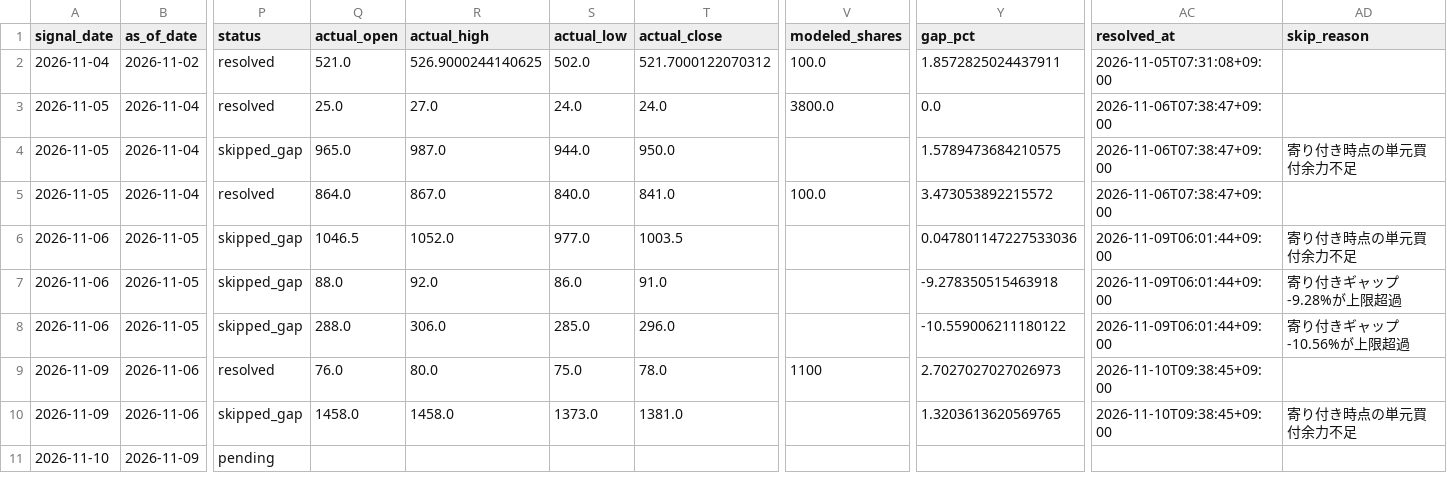
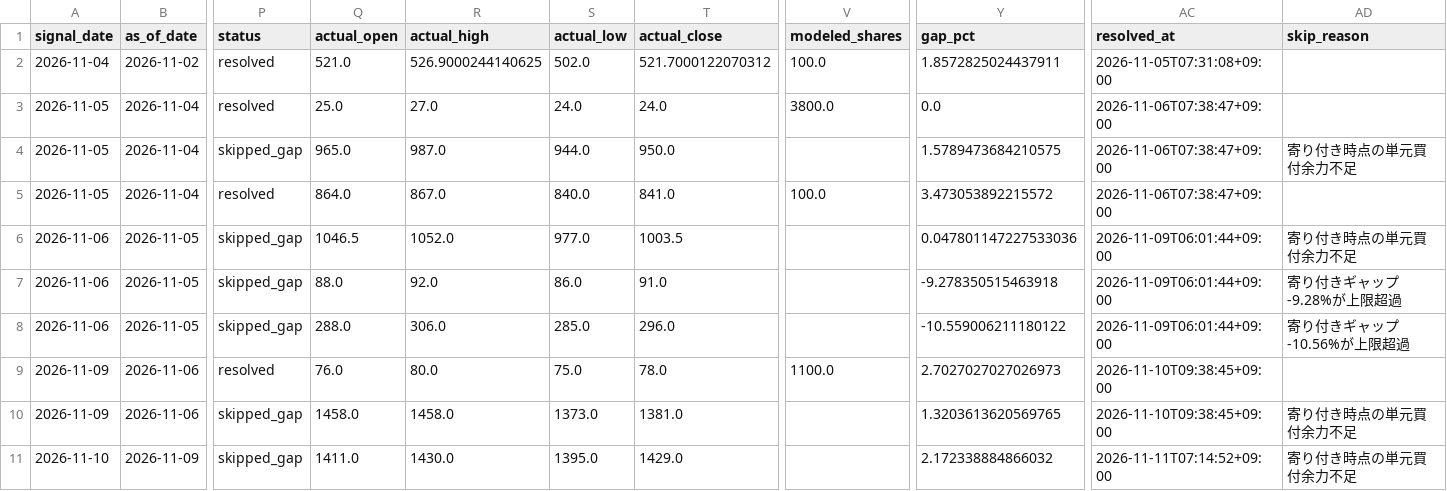
Before and after one commit to cafemarlsurf727-cell/daytrade-screener, a CSV file: logs/signal_log.csv, drawn as a sheet; only a part is shown, gaps mark what is left out; the diff names each change by its address in the sheet, - before the commit and + after, or states it on an @@ line.

```diff
--- a/logs/signal_log.csv
+++ b/logs/signal_log.csv
-V9 (modeled_shares): 1100
+V9 (modeled_shares): 1100.0
-P11 (status): pending
+P11 (status): skipped_gap
-Q11 (actual_open): (empty)
+Q11 (actual_open): 1411.0
-R11 (actual_high): (empty)
+R11 (actual_high): 1430.0
-S11 (actual_low): (empty)
+S11 (actual_low): 1395.0
-T11 (actual_close): (empty)
+T11 (actual_close): 1429.0
-Y11 (gap_pct): (empty)
+Y11 (gap_pct): 2.172338884866032
-AC11 (resolved_at): (empty)
+AC11 (resolved_at): 2026-11-11T07:14:52+09:00
-AD11 (skip_reason): (empty)
+AD11 (skip_reason): 寄り付き時点の単元買付余力不足
```
Also changed, not shown: logs/research_signal_log.csv, 2 other files.
